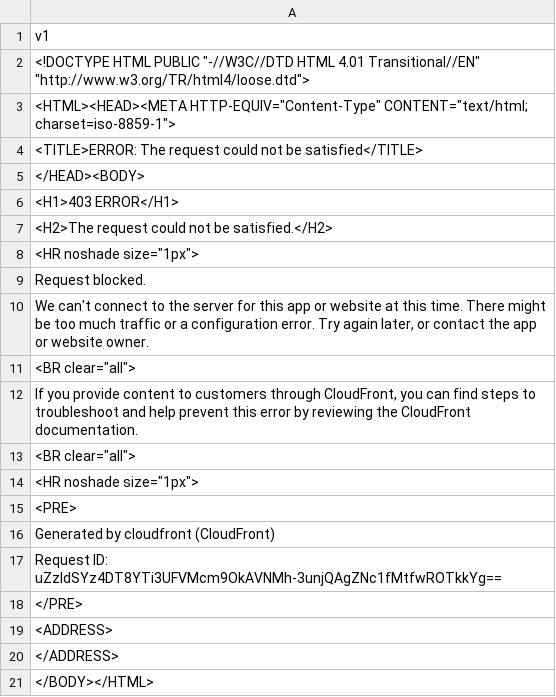
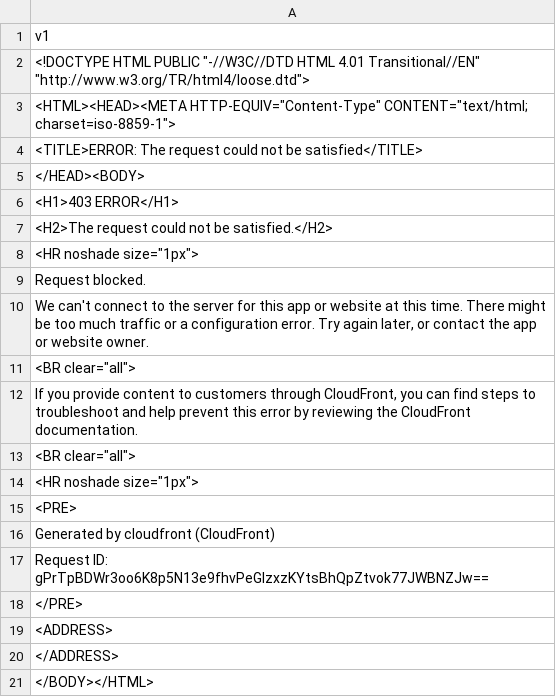
Before and after one commit to mattlocklear4/acc-player-prop-board., a CSV file: collector/output/torvik_players_2027.csv, drawn as a sheet.

```diff
--- a/collector/output/torvik_players_2027.csv
+++ b/collector/output/torvik_players_2027.csv
@@ -16,3 +16,3 @@
 "Generated by cloudfront (CloudFront)"
-"Request ID: uZzIdSYz4DT8YTi3UFVMcm9OkAVNMh-3unjQAgZNc1fMtfwROTkkYg=="
+"Request ID: gPrTpBDWr3oo6K8p5N13e9fhvPeGlzxzKYtsBhQpZtvok77JWBNZJw=="
 "</PRE>"
```
